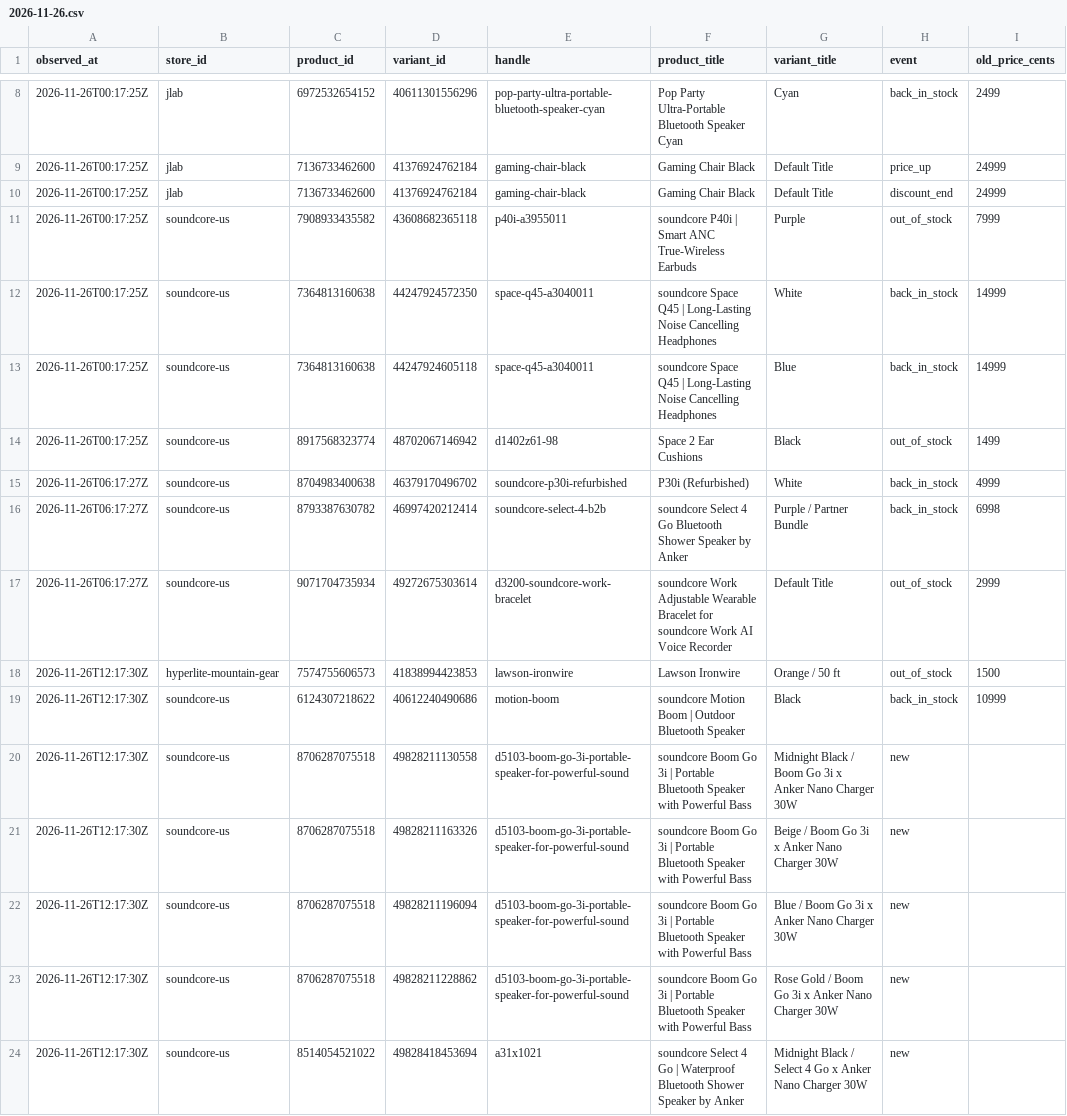
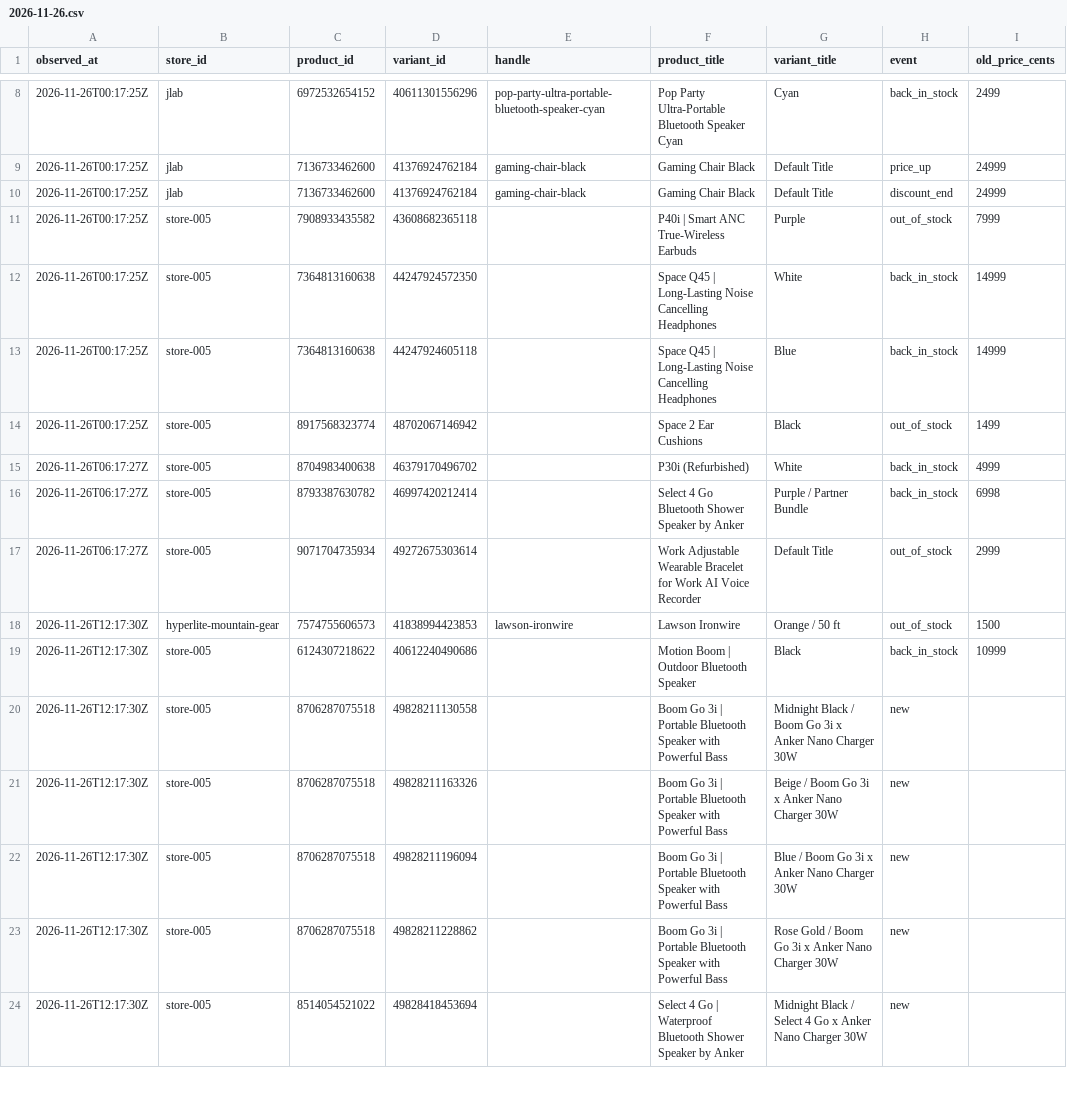
Before and after one commit to siddharthkumarx/ecommerce-price-monitor, a CSV file: data/changes/2026/2026-11-26.csv, drawn as a sheet; only a part is shown, gaps mark what is left out; the diff covers the shown part only; the diff names each change by its address in the sheet, - before the commit and + after, or states it on an @@ line.

```diff
--- a/data/changes/2026/2026-11-26.csv
+++ b/data/changes/2026/2026-11-26.csv
-B11:B17 (store_id): soundcore-us
+B11:B17 (store_id): store-005
-E11 (handle): p40i-a3955011
+E11 (handle): (empty)
-F11 (product_title): soundcore P40i | Smart ANC True-Wireless Earbuds
+F11 (product_title): P40i | Smart ANC True-Wireless Earbuds
-E12:E13 (handle): space-q45-a3040011
+E12:E13 (handle): (empty)
-F12:F13 (product_title): soundcore Space Q45…
+F12:F13 (product_title): Space Q45…
-E14 (handle): d1402z61-98
+E14 (handle): (empty)
-E15 (handle): soundcore-p30i-refurbished
+E15 (handle): (empty)
-E16 (handle): soundcore-select-4-b2b
+E16 (handle): (empty)
-F16 (product_title): soundcore Select 4…
+F16 (product_title): Select 4…
-E17 (handle): d3200-soundcore-work-bracelet
+E17 (handle): (empty)
-F17 (product_title): soundcore Work Adjustable Wearable Bracelet for soundcore Work AI…
+F17 (product_title): Work Adjustable Wearable Bracelet for Work AI…
-B19:B24 (store_id): soundcore-us
+B19:B24 (store_id): store-005
-E19 (handle): motion-boom
+E19 (handle): (empty)
-F19 (product_title): soundcore Motion Boom | Outdoor Bluetooth Speaker
+F19 (product_title): Motion Boom | Outdoor Bluetooth Speaker
-E20:E23 (handle): d5103-boom-go-3i-portable-speaker-for-powerful-sound
+E20:E23 (handle): (empty)
-F20:F23 (product_title): soundcore Boom Go…
+F20:F23 (product_title): Boom Go…
-E24 (handle): a31x1021
+E24 (handle): (empty)
-F24 (product_title): soundcore Select 4…
+F24 (product_title): Select 4…
```
Also changed, not shown: 48 edited cells elsewhere in this file, data/changes/2026/2026-11-06.csv, data/changes/2026/2026-11-09.csv, 33 other files.
